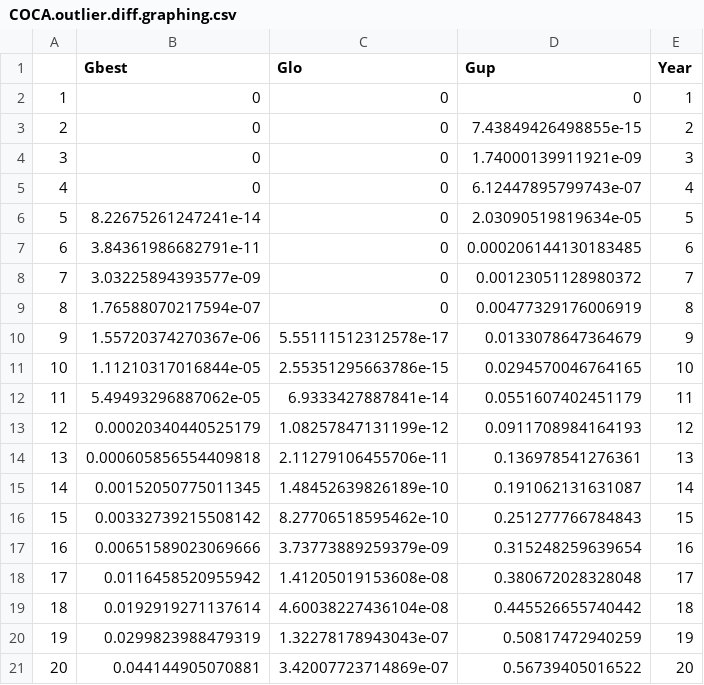
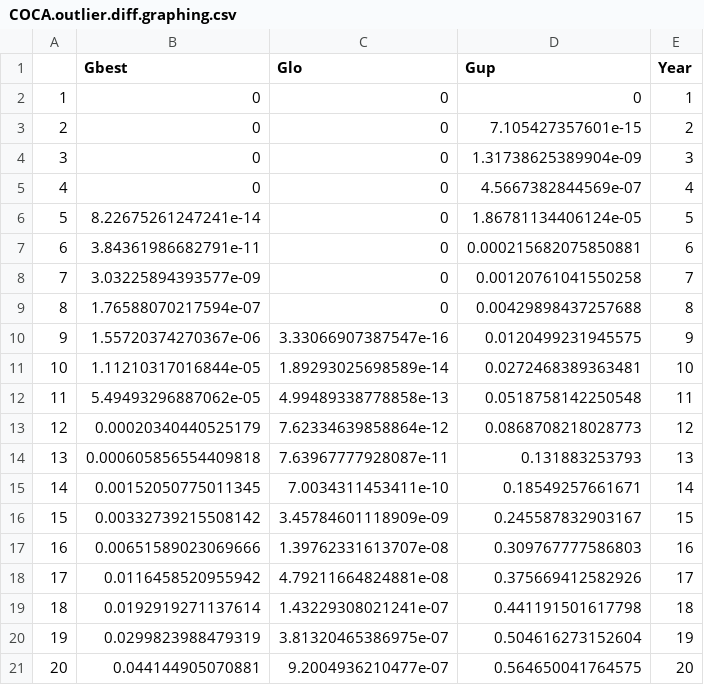
Before and after one commit to sjworthy/Rare.Plants, a CSV file: Formatted.Data/COCA.outlier.diff.graphing.csv, drawn as a sheet; only a part is shown; the diff covers the shown part only.

```diff
--- a/Formatted.Data/COCA.outlier.diff.graphing.csv
+++ b/Formatted.Data/COCA.outlier.diff.graphing.csv
@@ -2,20 +2,20 @@
 "1",0,0,0,1
-"2",0,0,7.43849426498855e-15,2
-"3",0,0,1.74000139911921e-09,3
-"4",0,0,6.12447895799743e-07,4
-"5",8.22675261247241e-14,0,2.03090519819634e-05,5
-"6",3.84361986682791e-11,0,0.000206144130183485,6
-"7",3.03225894393577e-09,0,0.00123051128980372,7
-"8",1.76588070217594e-07,0,0.00477329176006919,8
-"9",1.55720374270367e-06,5.55111512312578e-17,0.0133078647364679,9
-"10",1.11210317016844e-05,2.55351295663786e-15,0.0294570046764165,10
-"11",5.49493296887062e-05,6.9333427887841e-14,0.0551607402451179,11
-"12",0.00020340440525179,1.08257847131199e-12,0.0911708984164193,12
-"13",0.000605856554409818,2.11279106455706e-11,0.136978541276361,13
-"14",0.00152050775011345,1.48452639826189e-10,0.191062131631087,14
-"15",0.00332739215508142,8.27706518595462e-10,0.251277766784843,15
-"16",0.00651589023069666,3.73773889259379e-09,0.315248259639654,16
-"17",0.0116458520955942,1.41205019153608e-08,0.380672028328048,17
-"18",0.0192919271137614,4.60038227436104e-08,0.445526655740442,18
-"19",0.0299823988479319,1.32278178943043e-07,0.50817472940259,19
-"20",0.044144905070881,3.42007723714869e-07,0.56739405016522,20
+"2",0,0,7.105427357601e-15,2
+"3",0,0,1.31738625389904e-09,3
+"4",0,0,4.5667382844569e-07,4
+"5",8.22675261247241e-14,0,1.86781134406124e-05,5
+"6",3.84361986682791e-11,0,0.000215682075850881,6
+"7",3.03225894393577e-09,0,0.00120761041550258,7
+"8",1.76588070217594e-07,0,0.00429898437257688,8
+"9",1.55720374270367e-06,3.33066907387547e-16,0.0120499231945575,9
+"10",1.11210317016844e-05,1.89293025698589e-14,0.0272468389363481,10
+"11",5.49493296887062e-05,4.99489338778858e-13,0.0518758142250548,11
+"12",0.00020340440525179,7.62334639858864e-12,0.0868708218028773,12
+"13",0.000605856554409818,7.63967777928087e-11,0.131883253793,13
+"14",0.00152050775011345,7.0034311453411e-10,0.18549257661671,14
+"15",0.00332739215508142,3.45784601118909e-09,0.245587832903167,15
+"16",0.00651589023069666,1.39762331613707e-08,0.309767777586803,16
+"17",0.0116458520955942,4.79211664824881e-08,0.375669412582926,17
+"18",0.0192919271137614,1.43229308021241e-07,0.441191501617798,18
+"19",0.0299823988479319,3.81320465386975e-07,0.504616273152604,19
+"20",0.044144905070881,9.2004936210477e-07,0.564650041764575,20
```
Also changed, not shown: 60 edited cells elsewhere in this file, Formatted.Data/ARHI.diff.graphing.csv, Formatted.Data/COCA.diff.graphing.csv, 17 other files.
